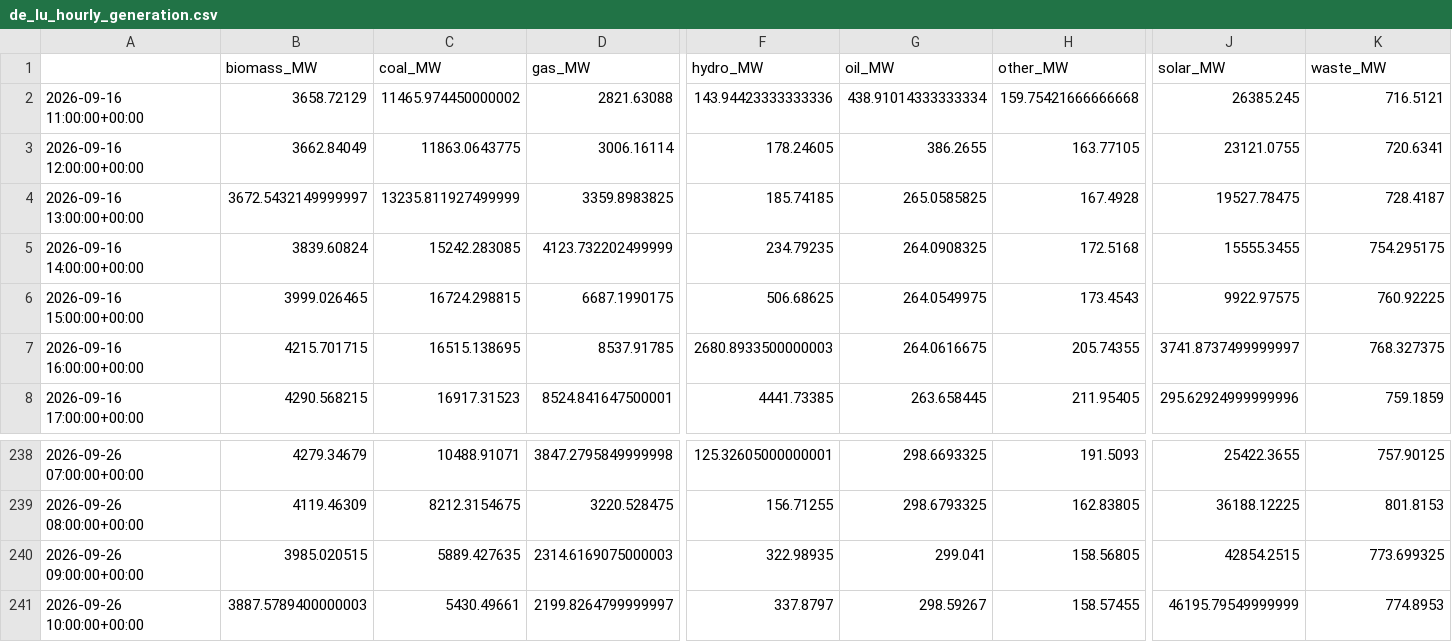
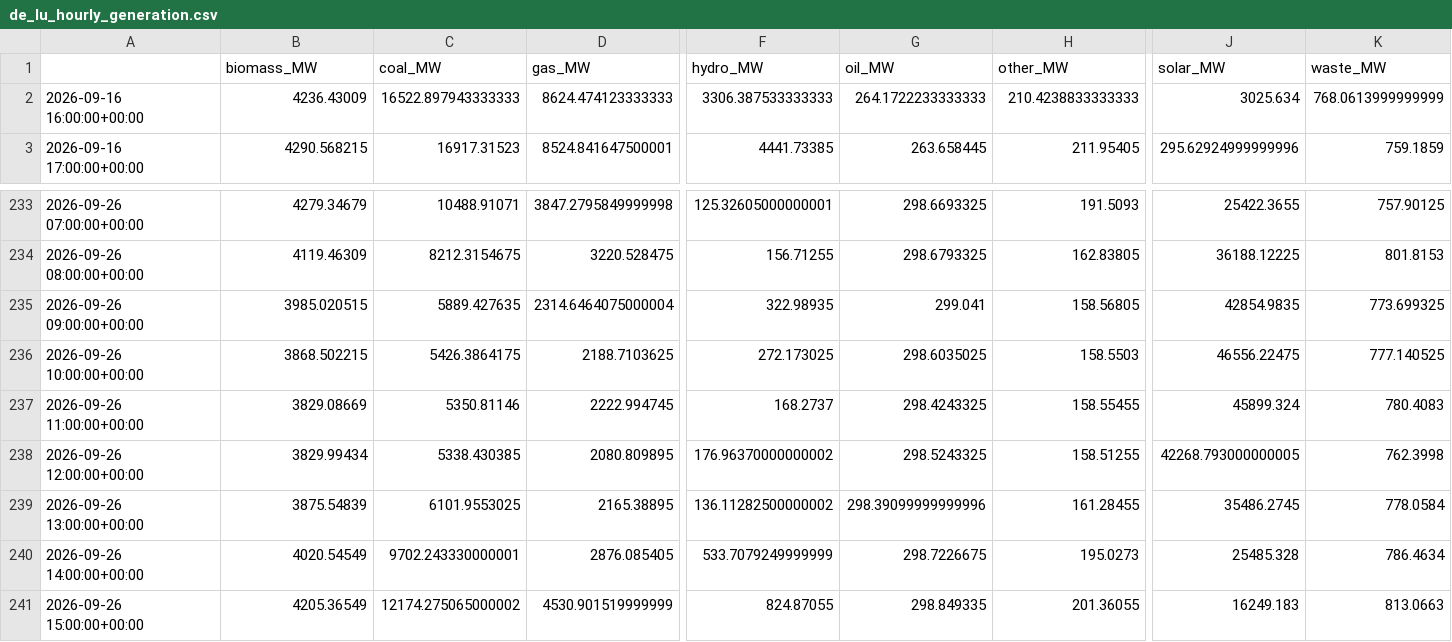
Before and after one commit to dayture/greenit_carbon_impact_forecasting, a CSV file: data/de_lu_hourly_generation.csv, drawn as a sheet; only a part is shown, gaps mark what is left out; removed rows and columns are numbered as before the commit, all else as after; rows hold the shown columns only; the diff covers the shown part only; the diff names each change by its address in the sheet, - before the commit and + after, or states it on an @@ line.

```diff
--- a/data/de_lu_hourly_generation.csv
+++ b/data/de_lu_hourly_generation.csv
-row 2: 2026-09-16 11:00:00+00:00 | 3658.72129 | 11465.974450000002 | 2821.63088 | 143.94423333333336 | 438.91014333333334 | 159.75421666666668 | 26385.245 | 716.5121
-row 3: 2026-09-16 12:00:00+00:00 | 3662.84049 | 11863.0643775 | 3006.16114 | 178.24605 | 386.2655 | 163.77105 | 23121.0755 | 720.6341
-row 4: 2026-09-16 13:00:00+00:00 | 3672.5432149999997 | 13235.811927499999 | 3359.8983825 | 185.74185 | 265.0585825 | 167.4928 | 19527.78475 | 728.4187
-row 5: 2026-09-16 14:00:00+00:00 | 3839.60824 | 15242.283085 | 4123.732202499999 | 234.79235 | 264.0908325 | 172.5168 | 15555.3455 | 754.295175
-row 6: 2026-09-16 15:00:00+00:00 | 3999.026465 | 16724.298815 | 6687.1990175 | 506.68625 | 264.0549975 | 173.4543 | 9922.97575 | 760.92225
-B2 (biomass_MW): 4215.701715
+B2 (biomass_MW): 4236.43009
-C2 (coal_MW): 16515.138695
+C2 (coal_MW): 16522.897943333333
-D2 (gas_MW): 8537.91785
+D2 (gas_MW): 8624.474123333333
-F2 (hydro_MW): 2680.8933500000003
+F2 (hydro_MW): 3306.387533333333
-G2 (oil_MW): 264.0616675
+G2 (oil_MW): 264.1722233333333
-H2 (other_MW): 205.74355
+H2 (other_MW): 210.4238833333333
-J2 (solar_MW): 3741.8737499999997
+J2 (solar_MW): 3025.634
-K2 (waste_MW): 768.327375
+K2 (waste_MW): 768.0613999999999
-D235 (gas_MW): 2314.6169075000003
+D235 (gas_MW): 2314.6464075000004
-J235 (solar_MW): 42854.2515
+J235 (solar_MW): 42854.9835
-B236 (biomass_MW): 3887.5789400000003
+B236 (biomass_MW): 3868.502215
-C236 (coal_MW): 5430.49661
+C236 (coal_MW): 5426.3864175
-D236 (gas_MW): 2199.8264799999997
+D236 (gas_MW): 2188.7103625
-F236 (hydro_MW): 337.8797
+F236 (hydro_MW): 272.173025
-G236 (oil_MW): 298.59267
+G236 (oil_MW): 298.6035025
-H236 (other_MW): 158.57455
+H236 (other_MW): 158.5503
-J236 (solar_MW): 46195.79549999999
+J236 (solar_MW): 46556.22475
-K236 (waste_MW): 774.8953
+K236 (waste_MW): 777.140525
+row 237: 2026-09-26 11:00:00+00:00 | 3829.08669 | 5350.81146 | 2222.994745 | 168.2737 | 298.4243325 | 158.55455 | 45899.324 | 780.4083
+row 238: 2026-09-26 12:00:00+00:00 | 3829.99434 | 5338.430385 | 2080.809895 | 176.96370000000002 | 298.5243325 | 158.51255 | 42268.793000000005 | 762.3998
+row 239: 2026-09-26 13:00:00+00:00 | 3875.54839 | 6101.9553025 | 2165.38895 | 136.11282500000002 | 298.39099999999996 | 161.28455 | 35486.2745 | 778.0584
+row 240: 2026-09-26 14:00:00+00:00 | 4020.54549 | 9702.243330000001 | 2876.085405 | 533.7079249999999 | 298.7226675 | 195.0273 | 25485.328 | 786.4634
+row 241: 2026-09-26 15:00:00+00:00 | 4205.36549 | 12174.275065000002 | 4530.901519999999 | 824.87055 | 298.849335 | 201.36055 | 16249.183 | 813.0663
```
Also changed, not shown: 2 edited cells elsewhere in this file, data/de_lu_carbon_intensity.csv, data/de_lu_features.csv, 2 other files.
